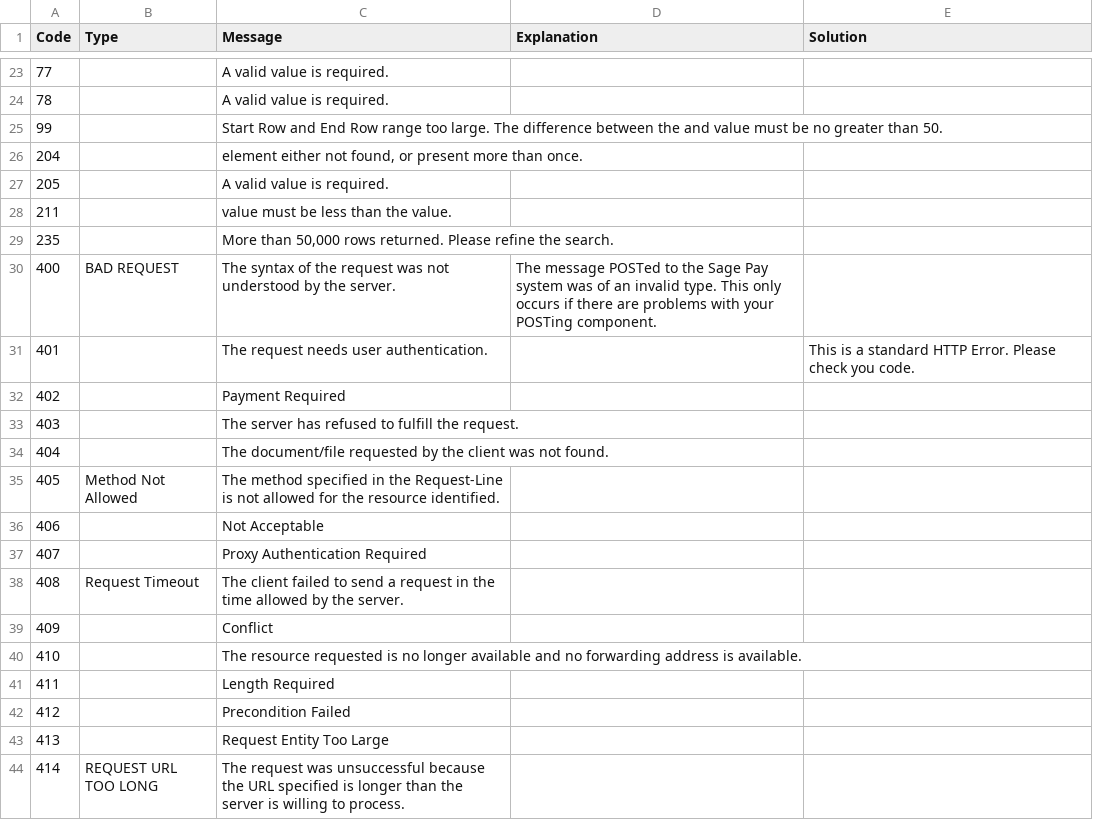
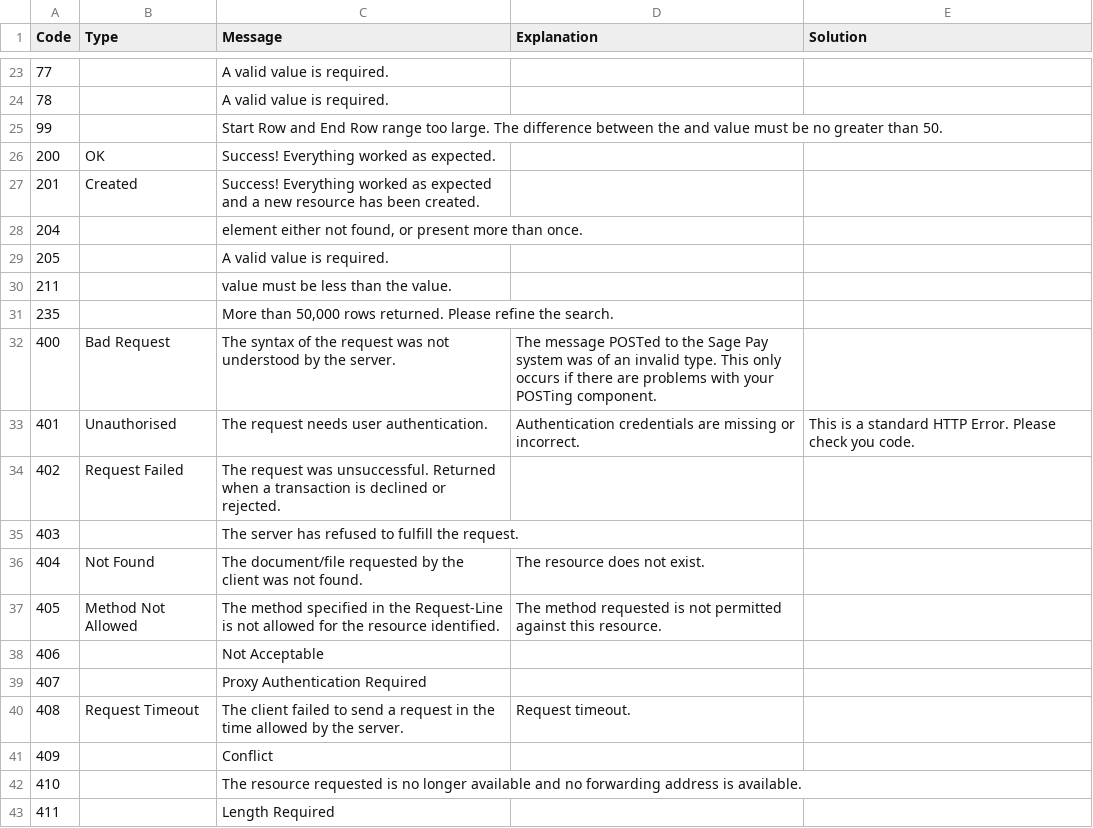
Before and after one commit to academe/SagePay, a TSV file: src/Academe/SagePay/Metadata/error-codes.tsv, drawn as a sheet; only a part is shown, gaps mark what is left out; the shorter side is filled out with more unchanged rows; the diff covers the shown part only.

```diff
--- a/src/Academe/SagePay/Metadata/error-codes.tsv
+++ b/src/Academe/SagePay/Metadata/error-codes.tsv
@@ -25 +25,3 @@ Code	Type	Message	Explanation	Solution
 99		Start Row and End Row range too large. The difference between the and value must be no greater than 50.		
+200	OK	Success! Everything worked as expected.		
+201	Created	Success! Everything worked as expected and a new resource has been created.		
@@ -30,10 +32,10 @@ Code	Type	Message	Explanation	Solution
-400	BAD REQUEST	The syntax of the request was not understood by the server.	The message POSTed to the Sage Pay system was of an invalid type. This only occurs if there are problems with your POSTing component.	
-401		The request needs user authentication.		This is a standard HTTP Error. Please check you code.
-402		Payment Required		
+400	Bad Request	The syntax of the request was not understood by the server.	The message POSTed to the Sage Pay system was of an invalid type. This only occurs if there are problems with your POSTing component.	
+401	Unauthorised	The request needs user authentication.	Authentication credentials are missing or incorrect.	This is a standard HTTP Error. Please check you code.
+402	Request Failed	The request was unsuccessful. Returned when a transaction is declined or rejected.		
 403		The server has refused to fulfill the request.		
-404		The document/file requested by the client was not found.		
-405	Method Not Allowed	The method specified in the Request-Line is not allowed for the resource identified.		
+404	Not Found	The document/file requested by the client was not found.	The resource does not exist.	
+405	Method Not Allowed	The method specified in the Request-Line is not allowed for the resource identified.	The method requested is not permitted against this resource.	
 406		Not Acceptable		
 407		Proxy Authentication Required		
-408	Request Timeout	The client failed to send a request in the time allowed by the server.		
+408	Request Timeout	The client failed to send a request in the time allowed by the server.	Request timeout.	
 409		Conflict		
```
Also changed, not shown: 13 added rows and 3 edited cells elsewhere in this file.
